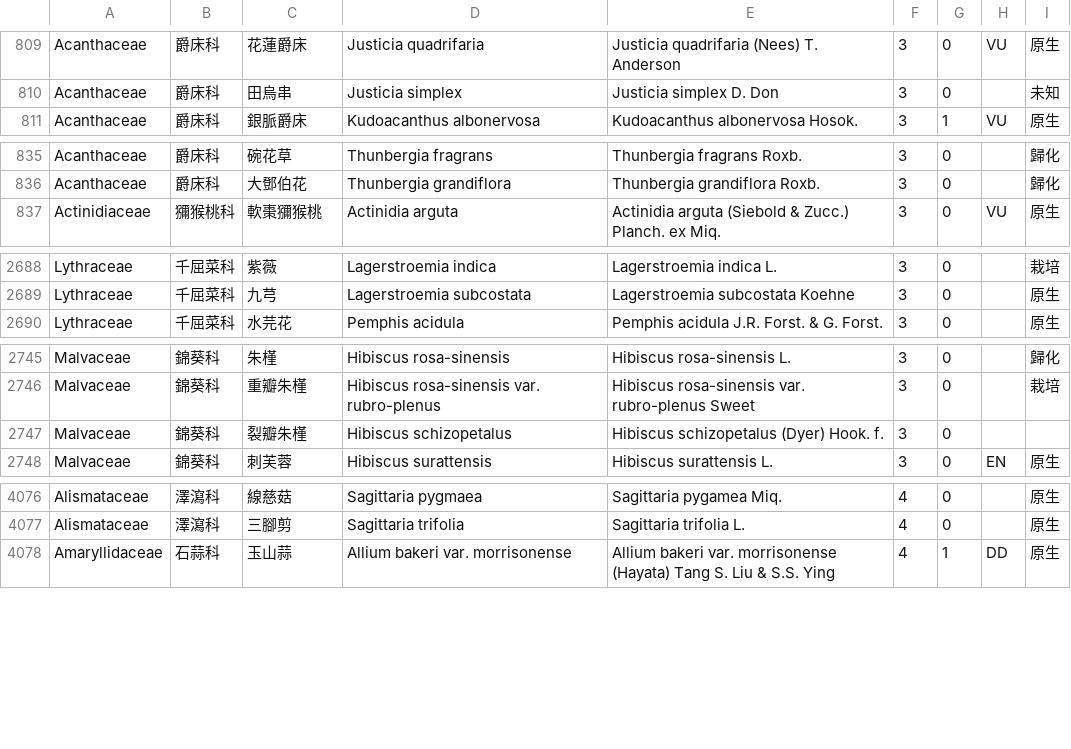
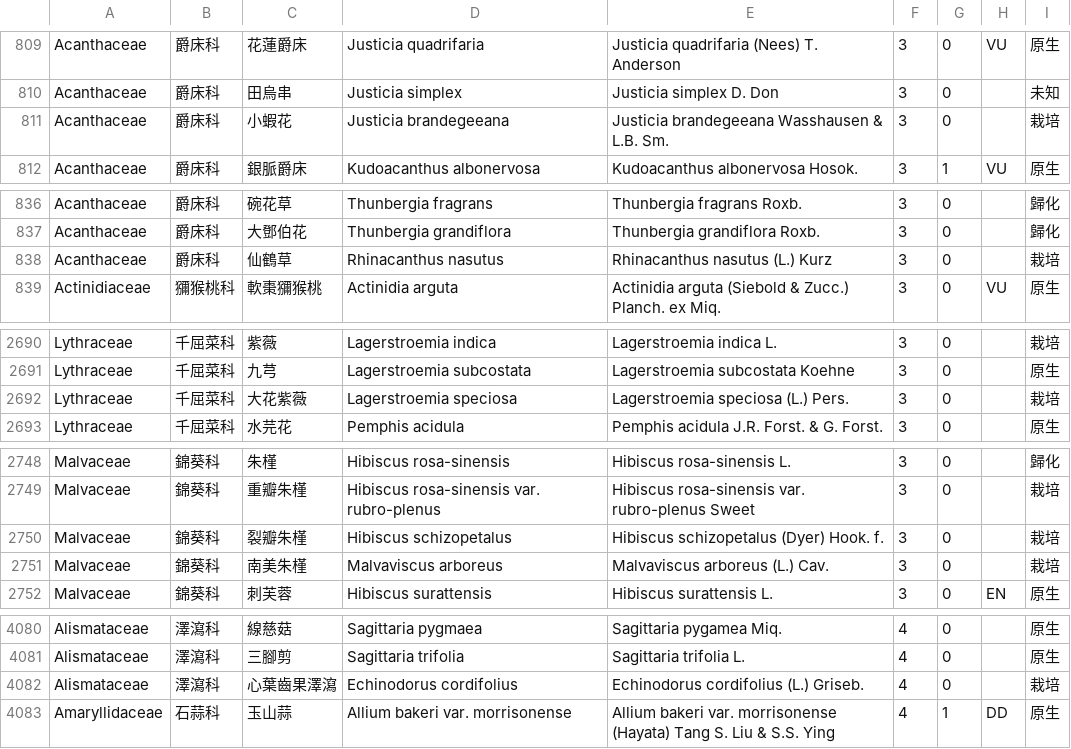
Before and after one commit to TaiBON/checklister, a CSV file: data/twnamelist_apg3.csv, drawn as a sheet; only a part is shown, gaps mark what is left out; the diff covers the shown part only.

```diff
--- a/data/twnamelist_apg3.csv
+++ b/data/twnamelist_apg3.csv
@@ -810,2 +810,3 @@ Acanthaceae|爵床科|花蓮爵床|Justicia quadrifaria|Justicia quadrifaria (Ne
 Acanthaceae|爵床科|田烏串|Justicia simplex|Justicia simplex D. Don|3|0||未知
+Acanthaceae|爵床科|小蝦花|Justicia brandegeeana|Justicia brandegeeana Wasshausen & L.B. Sm.|3|0||栽培
 Acanthaceae|爵床科|銀脈爵床|Kudoacanthus albonervosa|Kudoacanthus albonervosa Hosok.|3|1|VU|原生
@@ -836,2 +837,3 @@ Acanthaceae|爵床科|碗花草|Thunbergia fragrans|Thunbergia fragrans Roxb.|3|
 Acanthaceae|爵床科|大鄧伯花|Thunbergia grandiflora|Thunbergia grandiflora Roxb.|3|0||歸化
+Acanthaceae|爵床科|仙鶴草|Rhinacanthus nasutus|Rhinacanthus nasutus (L.) Kurz|3|0||栽培
 Actinidiaceae|獼猴桃科|軟棗獼猴桃|Actinidia arguta|Actinidia arguta (Siebold & Zucc.) Planch. ex Miq.|3|0|VU|原生
@@ -2689,2 +2691,3 @@ Lythraceae|千屈菜科|紫薇|Lagerstroemia indica|Lagerstroemia indica L.|3|0|
 Lythraceae|千屈菜科|九芎|Lagerstroemia subcostata|Lagerstroemia subcostata Koehne|3|0||原生
+Lythraceae|千屈菜科|大花紫薇|Lagerstroemia speciosa|Lagerstroemia speciosa (L.) Pers.|3|0||栽培
 Lythraceae|千屈菜科|水芫花|Pemphis acidula|Pemphis acidula J.R. Forst. & G. Forst.|3|0||原生
@@ -2746,3 +2749,4 @@ Malvaceae|錦葵科|朱槿|Hibiscus rosa-sinensis|Hibiscus rosa-sinensis L.|3|0|
 Malvaceae|錦葵科|重瓣朱槿|Hibiscus rosa-sinensis var. rubro-plenus|Hibiscus rosa-sinensis var. rubro-plenus Sweet|3|0||栽培
-Malvaceae|錦葵科|裂瓣朱槿|Hibiscus schizopetalus|Hibiscus schizopetalus (Dyer) Hook. f.|3|0||
+Malvaceae|錦葵科|裂瓣朱槿|Hibiscus schizopetalus|Hibiscus schizopetalus (Dyer) Hook. f.|3|0||栽培
+Malvaceae|錦葵科|南美朱槿|Malvaviscus arboreus|Malvaviscus arboreus (L.) Cav.|3|0||栽培
 Malvaceae|錦葵科|刺芙蓉|Hibiscus surattensis|Hibiscus surattensis L.|3|0|EN|原生
@@ -4077,2 +4081,3 @@ Alismataceae|澤瀉科|線慈菇|Sagittaria pygmaea|Sagittaria pygamea Miq.|4|0|
 Alismataceae|澤瀉科|三腳剪|Sagittaria trifolia|Sagittaria trifolia L.|4|0||原生
+Alismataceae|澤瀉科|心葉齒果澤瀉|Echinodorus cordifolius|Echinodorus cordifolius (L.) Griseb.|4|0||栽培
 Amaryllidaceae|石蒜科|玉山蒜|Allium bakeri var. morrisonense|Allium bakeri var. morrisonense (Hayata) Tang S. Liu & S.S. Ying|4|1|DD|原生
```
Also changed, not shown: 6 added rows, 1 removed row and 42 edited cells elsewhere in this file.
